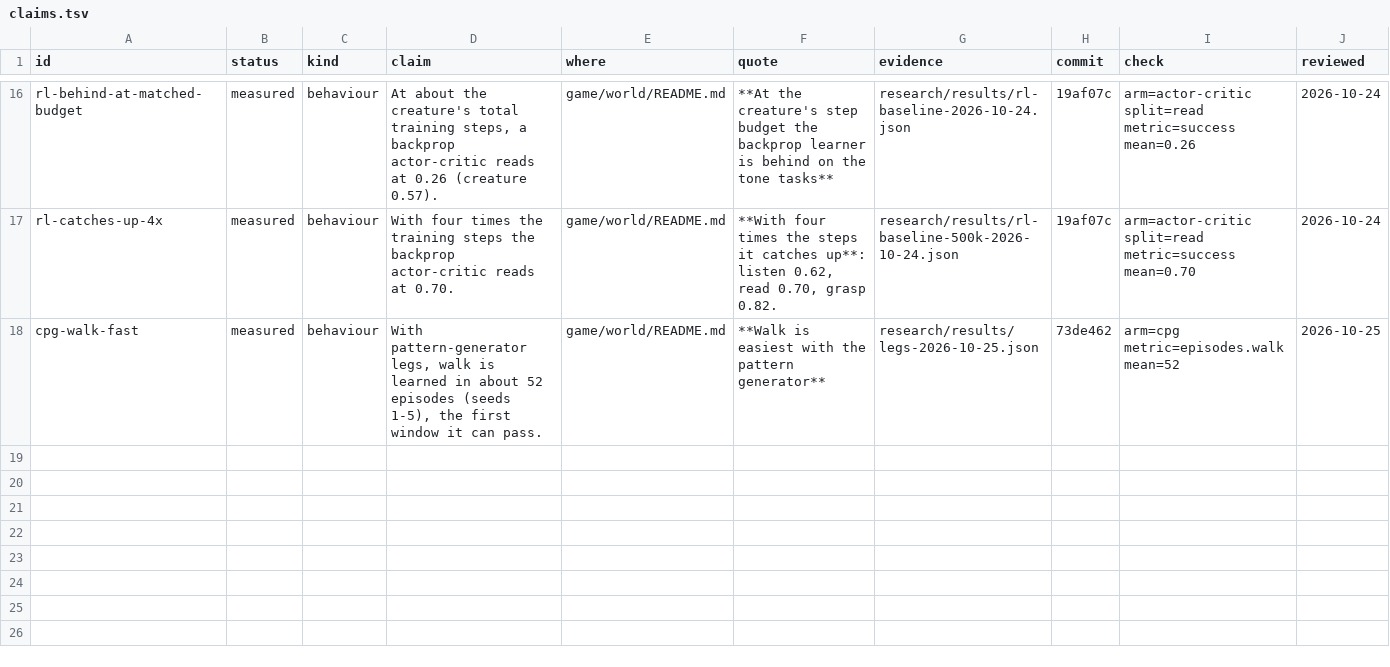
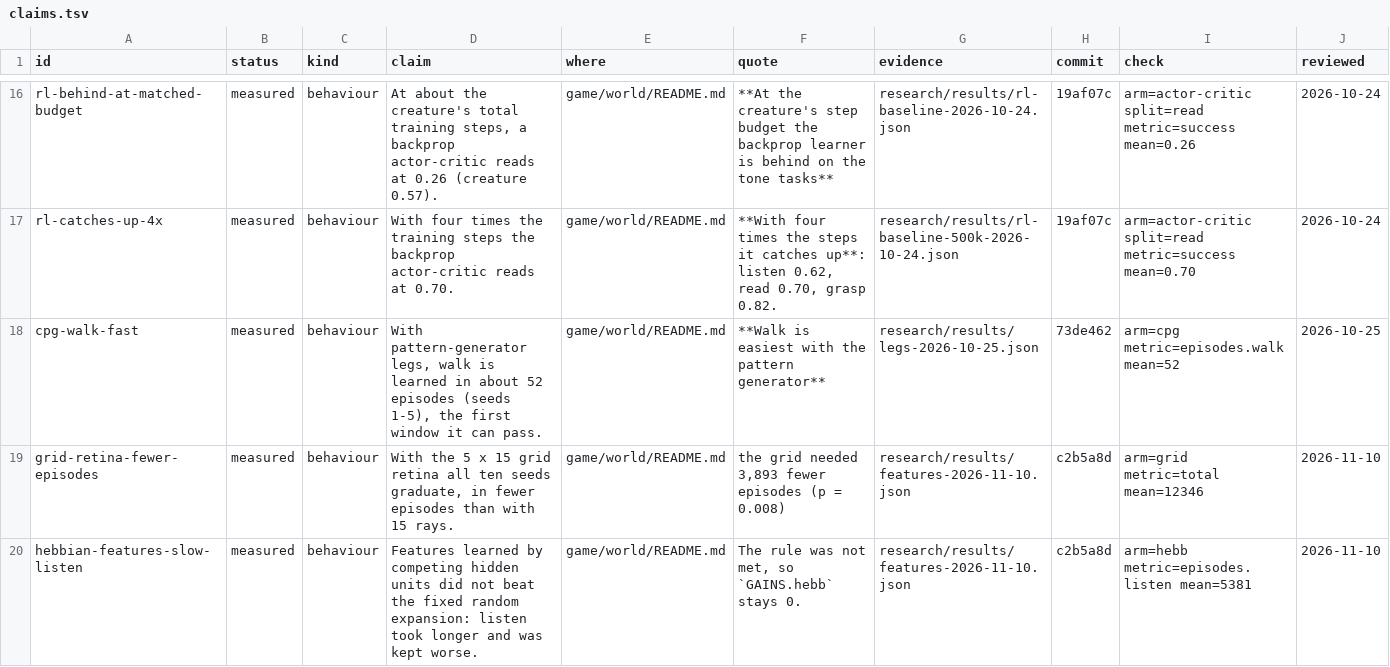
Before and after one commit to faheemkhaskheli9/Brain, a TSV file: research/claims.tsv, drawn as a sheet; only a part is shown, gaps mark what is left out; the diff names each change by its address in the sheet, - before the commit and + after, or states it on an @@ line.

```diff
--- a/research/claims.tsv
+++ b/research/claims.tsv
+row 19: grid-retina-fewer-episodes | measured | behaviour | With the 5 x 15 grid retina all ten seeds graduate, in fewer episodes than with 15 rays. | game/world/README.md | the grid needed 3,893 fewer episodes (p = 0.008) | research/results/features-2026-11-10.json | c2b5a8d | arm=grid metric=total mean=12346 | 2026-11-10
+row 20: hebbian-features-slow-listen | measured | behaviour | Features learned by competing hidden units did not beat the fixed random expansion: listen took longer and was kept worse. | game/world/README.md | The rule was not met, so `GAINS.hebb` stays 0. | research/results/features-2026-11-10.json | c2b5a8d | arm=hebb metric=episodes.listen mean=5381 | 2026-11-10
```
Also changed, not shown: 3 other files.
